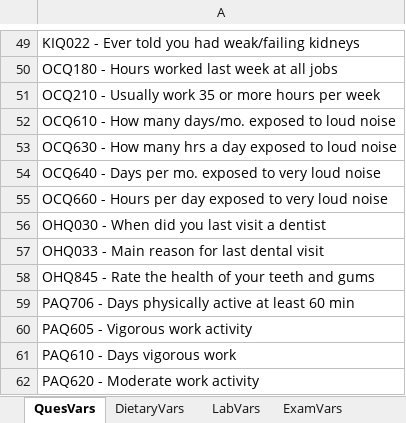
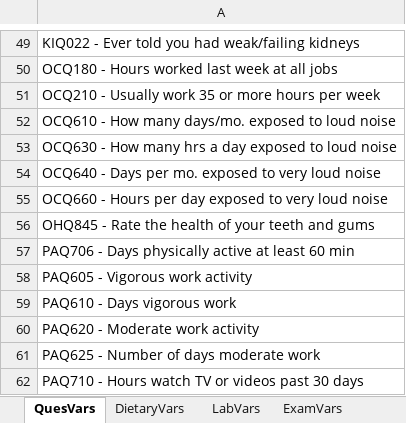
Before and after one commit to rubychan299/ENAR-Risk-Factors-Analyses, an Excel workbook: data/FinalVars.xlsx, sheet QuesVars, drawn as a sheet; only a part is shown, gaps mark what is left out; the shorter side is filled out with more unchanged rows; values as stored, in another font and other column widths than the file's, no borders; the diff names each change by its address in the sheet, - before the commit and + after, or states it on an @@ line.

Commit message:
update cleaned data - remove duplicate dummy vars

```diff
--- a/data/FinalVars.xlsx (sheet QuesVars)
+++ b/data/FinalVars.xlsx (sheet QuesVars)
-row 56: OHQ030 - When did you last visit a dentist
-row 57: OHQ033 - Main reason for last dental visit
```
Also changed, not shown: 2 other files.
